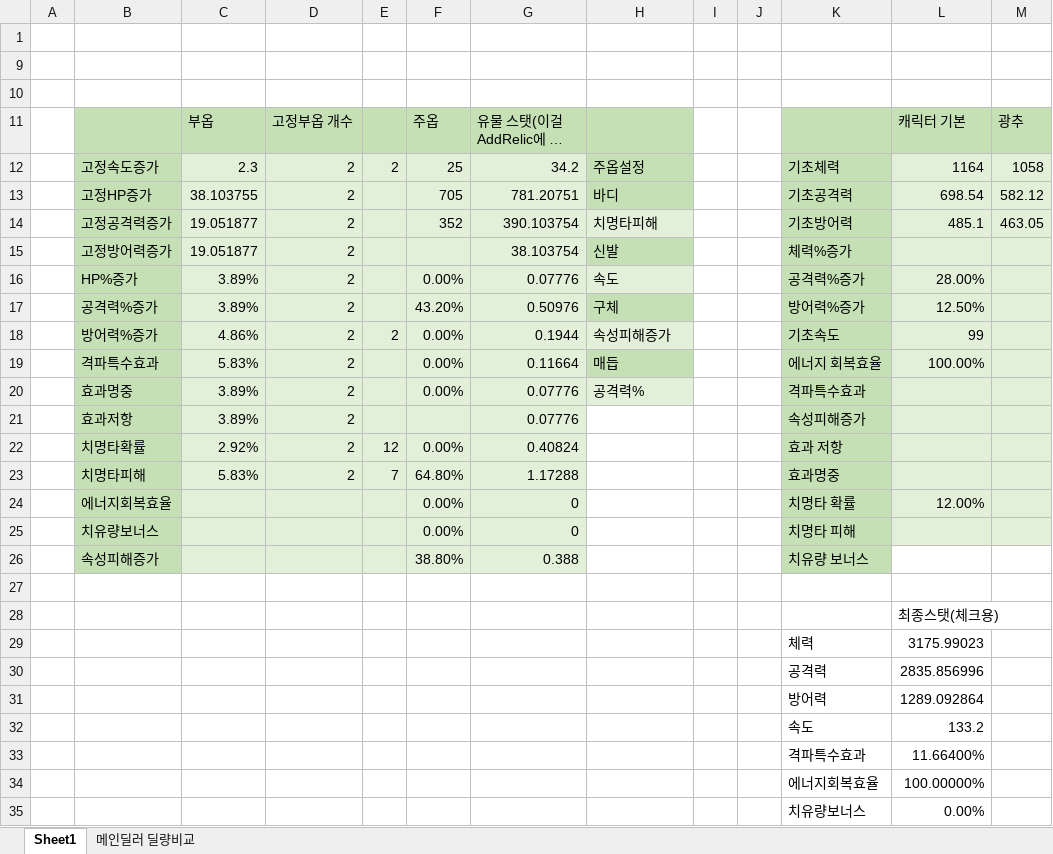
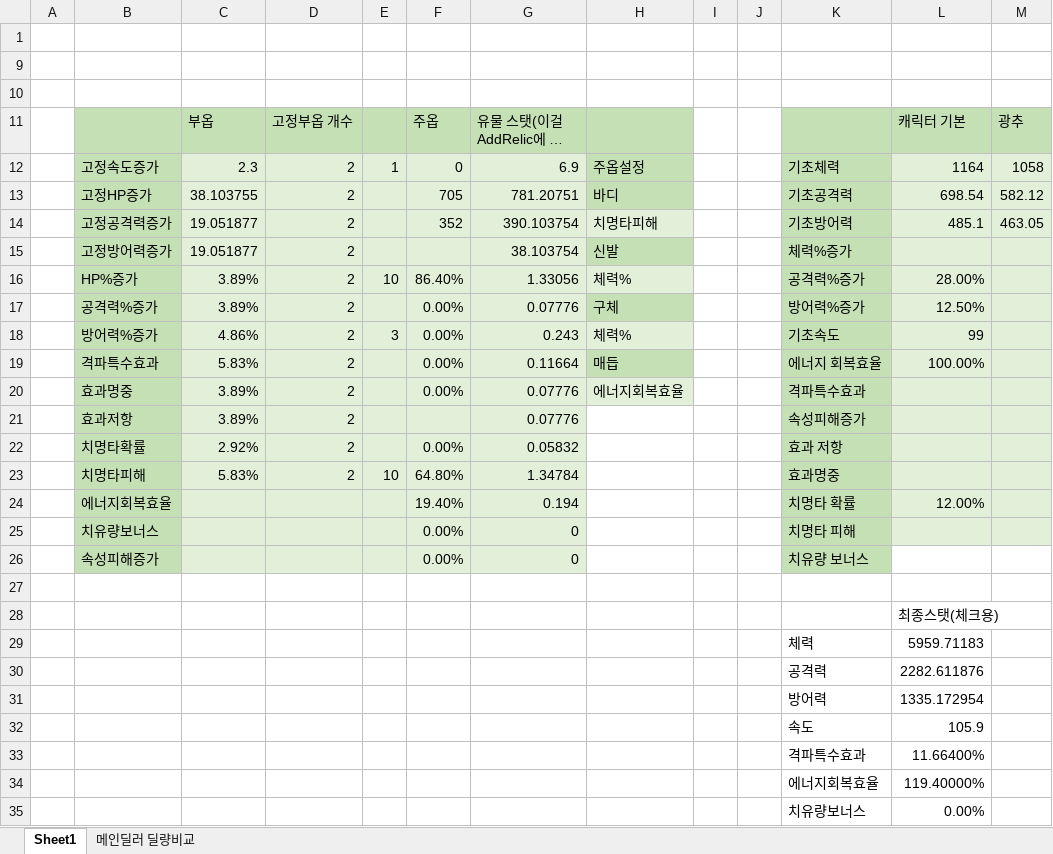
Before and after one commit to PizzaChiken/HSR-DMG-Simulator, an Excel workbook: kqms 세팅 계산용.xlsx, sheet Sheet1, drawn as a sheet; only a part is shown; long unchanged cells end in …; values as stored, in another font and other column widths than the file's, no borders; the diff covers the shown part only; the diff names each change by its address in the sheet, - before the commit and + after, or states it on an @@ line.

```diff
--- a/kqms 세팅 계산용.xlsx (sheet Sheet1)
+++ b/kqms 세팅 계산용.xlsx (sheet Sheet1)
-E12: 2
+E12: 1
-F12 (주옵): 25
+F12 (주옵): 0
-G12 (유물 스탯(이걸 AddRelic에 입력)): 34.2
+G12 (유물 스탯(이걸 AddRelic에 입력)): 6.9
-E16: (empty)
+E16: 10
-F16 (주옵): 0.00%
+F16 (주옵): 86.40%
-G16 (유물 스탯(이걸 AddRelic에 입력)): 0.07776
+G16 (유물 스탯(이걸 AddRelic에 입력)): 1.33056
-H16: 속도
+H16: 체력%
-F17 (주옵): 43.20%
+F17 (주옵): 0.00%
-G17 (유물 스탯(이걸 AddRelic에 입력)): 0.50976
+G17 (유물 스탯(이걸 AddRelic에 입력)): 0.07776
-E18: 2
+E18: 3
-G18 (유물 스탯(이걸 AddRelic에 입력)): 0.1944
+G18 (유물 스탯(이걸 AddRelic에 입력)): 0.243
-H18: 속성피해증가
+H18: 체력%
-H20: 공격력%
+H20: 에너지회복효율
-E22: 12
+E22: (empty)
-G22 (유물 스탯(이걸 AddRelic에 입력)): 0.40824
+G22 (유물 스탯(이걸 AddRelic에 입력)): 0.05832
-E23: 7
+E23: 10
-G23 (유물 스탯(이걸 AddRelic에 입력)): 1.17288
+G23 (유물 스탯(이걸 AddRelic에 입력)): 1.34784
-F24 (주옵): 0.00%
+F24 (주옵): 19.40%
-G24 (유물 스탯(이걸 AddRelic에 입력)): 0
+G24 (유물 스탯(이걸 AddRelic에 입력)): 0.194
-F26 (주옵): 38.80%
+F26 (주옵): 0.00%
-G26 (유물 스탯(이걸 AddRelic에 입력)): 0.388
+G26 (유물 스탯(이걸 AddRelic에 입력)): 0
-L29 (캐릭터 기본): 3175.99023
+L29 (캐릭터 기본): 5959.71183
-L30 (캐릭터 기본): 2835.856996
+L30 (캐릭터 기본): 2282.611876
-L31 (캐릭터 기본): 1289.092864
+L31 (캐릭터 기본): 1335.172954
-L32 (캐릭터 기본): 133.2
+L32 (캐릭터 기본): 105.9
-L34 (캐릭터 기본): 100.00000%
+L34 (캐릭터 기본): 119.40000%
```
Also changed, not shown: 3 edited cells elsewhere in this sheet, 3 other files.
